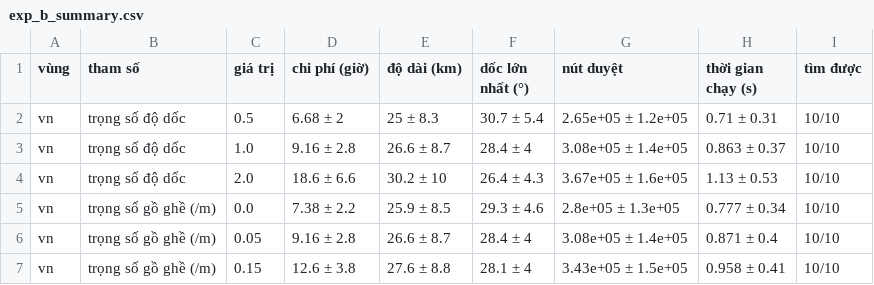
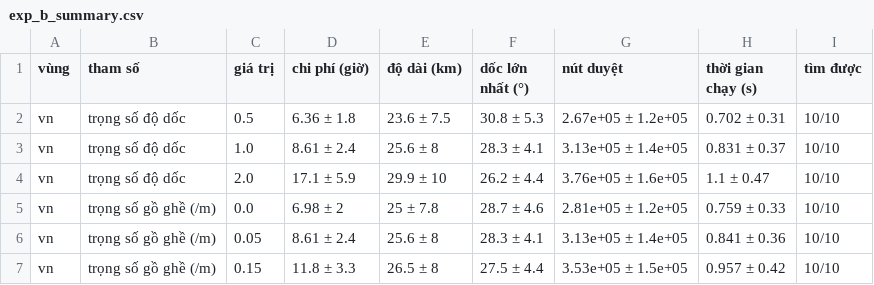
Before and after one commit to dinhphanh2005/terrain-pathfinder, a CSV file: experiments/results/tables/exp_b_summary.csv, drawn as a sheet; only a part is shown; the diff covers the shown part only.

```diff
--- a/experiments/results/tables/exp_b_summary.csv
+++ b/experiments/results/tables/exp_b_summary.csv
@@ -1,7 +1,7 @@
 vùng,tham số,giá trị,chi phí (giờ),độ dài (km),dốc lớn nhất (°),nút duyệt,thời gian chạy (s),tìm được
-vn,trọng số độ dốc,0.5,6.68 ± 2,25 ± 8.3,30.7 ± 5.4,2.65e+05 ± 1.2e+05,0.71 ± 0.31,10/10
-vn,trọng số độ dốc,1.0,9.16 ± 2.8,26.6 ± 8.7,28.4 ± 4,3.08e+05 ± 1.4e+05,0.863 ± 0.37,10/10
-vn,trọng số độ dốc,2.0,18.6 ± 6.6,30.2 ± 10,26.4 ± 4.3,3.67e+05 ± 1.6e+05,1.13 ± 0.53,10/10
-vn,trọng số gồ ghề (/m),0.0,7.38 ± 2.2,25.9 ± 8.5,29.3 ± 4.6,2.8e+05 ± 1.3e+05,0.777 ± 0.34,10/10
-vn,trọng số gồ ghề (/m),0.05,9.16 ± 2.8,26.6 ± 8.7,28.4 ± 4,3.08e+05 ± 1.4e+05,0.871 ± 0.4,10/10
-vn,trọng số gồ ghề (/m),0.15,12.6 ± 3.8,27.6 ± 8.8,28.1 ± 4,3.43e+05 ± 1.5e+05,0.958 ± 0.41,10/10
+vn,trọng số độ dốc,0.5,6.36 ± 1.8,23.6 ± 7.5,30.8 ± 5.3,2.67e+05 ± 1.2e+05,0.702 ± 0.31,10/10
+vn,trọng số độ dốc,1.0,8.61 ± 2.4,25.6 ± 8,28.3 ± 4.1,3.13e+05 ± 1.4e+05,0.831 ± 0.37,10/10
+vn,trọng số độ dốc,2.0,17.1 ± 5.9,29.9 ± 10,26.2 ± 4.4,3.76e+05 ± 1.6e+05,1.1 ± 0.47,10/10
+vn,trọng số gồ ghề (/m),0.0,6.98 ± 2,25 ± 7.8,28.7 ± 4.6,2.81e+05 ± 1.2e+05,0.759 ± 0.33,10/10
+vn,trọng số gồ ghề (/m),0.05,8.61 ± 2.4,25.6 ± 8,28.3 ± 4.1,3.13e+05 ± 1.4e+05,0.841 ± 0.36,10/10
+vn,trọng số gồ ghề (/m),0.15,11.8 ± 3.3,26.5 ± 8,27.5 ± 4.4,3.53e+05 ± 1.5e+05,0.957 ± 0.42,10/10
```
Also changed, not shown: 63 edited cells elsewhere in this file, experiments/results/tables/exp_a_raw.csv, experiments/results/tables/exp_a_summary.csv, 28 other files.
